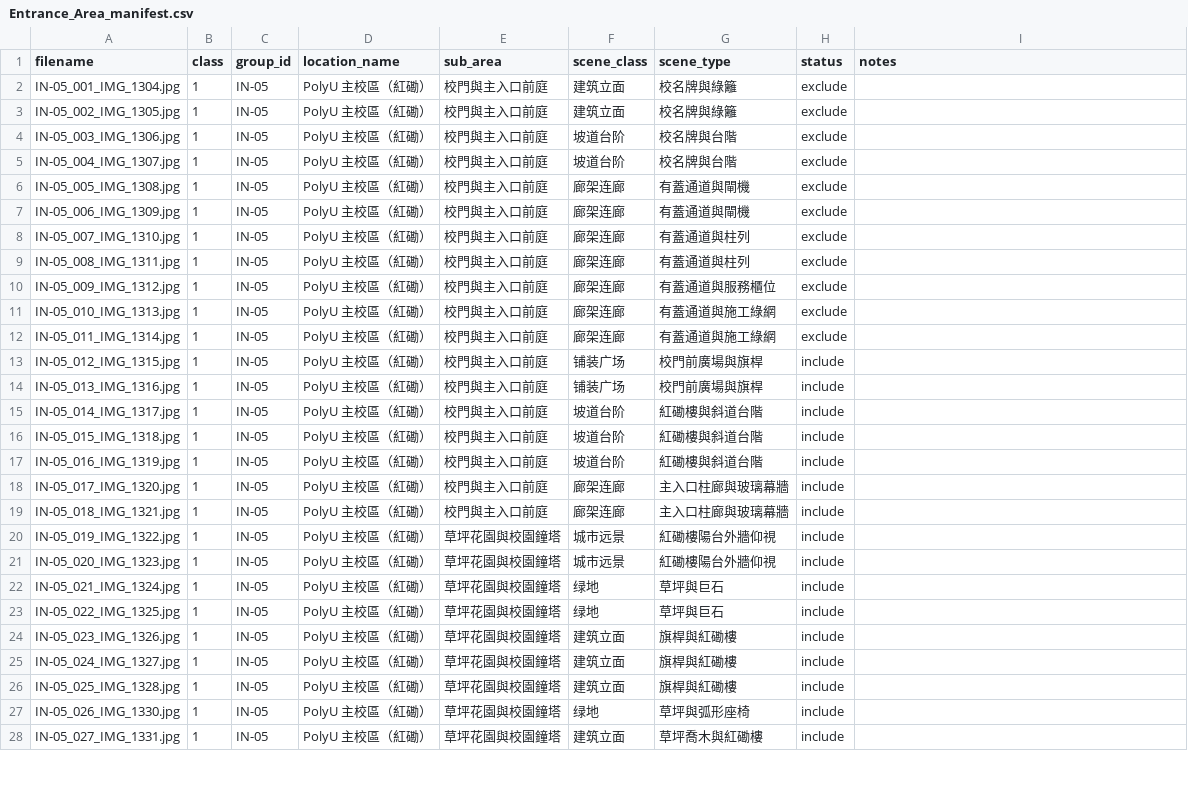
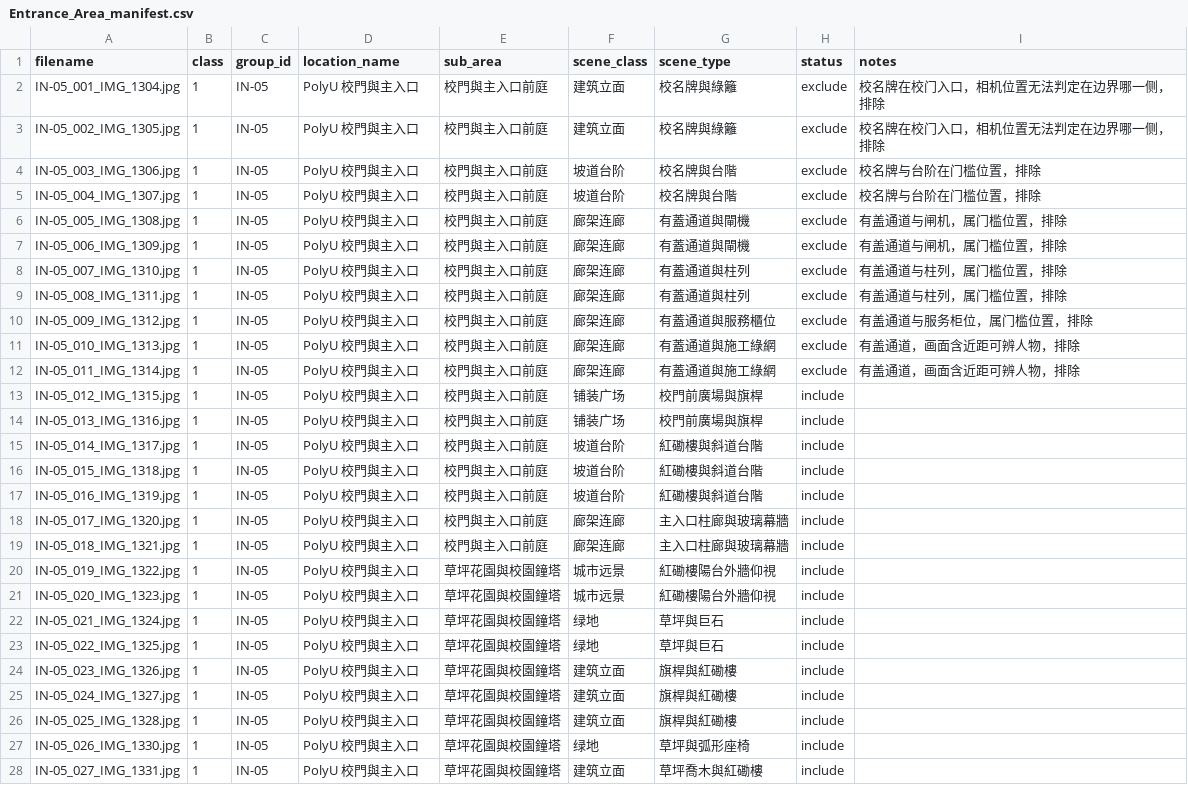
Before and after one commit to Retr0-rgb-lab/COMP4423_Assignment2, a CSV file: data/annotations/inside/Entrance_Area_manifest.csv, drawn as a sheet; only a part is shown; the diff covers the shown part only.

```diff
--- a/data/annotations/inside/Entrance_Area_manifest.csv
+++ b/data/annotations/inside/Entrance_Area_manifest.csv
@@ -1,28 +1,28 @@
 filename,class,group_id,location_name,sub_area,scene_class,scene_type,status,notes
-IN-05_001_IMG_1304.jpg,1,IN-05,PolyU 主校區（紅磡）,校門與主入口前庭,建筑立面,校名牌與綠籬,exclude,
-IN-05_002_IMG_1305.jpg,1,IN-05,PolyU 主校區（紅磡）,校門與主入口前庭,建筑立面,校名牌與綠籬,exclude,
-IN-05_003_IMG_1306.jpg,1,IN-05,PolyU 主校區（紅磡）,校門與主入口前庭,坡道台阶,校名牌與台階,exclude,
-IN-05_004_IMG_1307.jpg,1,IN-05,PolyU 主校區（紅磡）,校門與主入口前庭,坡道台阶,校名牌與台階,exclude,
-IN-05_005_IMG_1308.jpg,1,IN-05,PolyU 主校區（紅磡）,校門與主入口前庭,廊架连廊,有蓋通道與閘機,exclude,
-IN-05_006_IMG_1309.jpg,1,IN-05,PolyU 主校區（紅磡）,校門與主入口前庭,廊架连廊,有蓋通道與閘機,exclude,
-IN-05_007_IMG_1310.jpg,1,IN-05,PolyU 主校區（紅磡）,校門與主入口前庭,廊架连廊,有蓋通道與柱列,exclude,
-IN-05_008_IMG_1311.jpg,1,IN-05,PolyU 主校區（紅磡）,校門與主入口前庭,廊架连廊,有蓋通道與柱列,exclude,
-IN-05_009_IMG_1312.jpg,1,IN-05,PolyU 主校區（紅磡）,校門與主入口前庭,廊架连廊,有蓋通道與服務櫃位,exclude,
-IN-05_010_IMG_1313.jpg,1,IN-05,PolyU 主校區（紅磡）,校門與主入口前庭,廊架连廊,有蓋通道與施工綠網,exclude,
-IN-05_011_IMG_1314.jpg,1,IN-05,PolyU 主校區（紅磡）,校門與主入口前庭,廊架连廊,有蓋通道與施工綠網,exclude,
-IN-05_012_IMG_1315.jpg,1,IN-05,PolyU 主校區（紅磡）,校門與主入口前庭,铺装广场,校門前廣場與旗桿,include,
-IN-05_013_IMG_1316.jpg,1,IN-05,PolyU 主校區（紅磡）,校門與主入口前庭,铺装广场,校門前廣場與旗桿,include,
-IN-05_014_IMG_1317.jpg,1,IN-05,PolyU 主校區（紅磡）,校門與主入口前庭,坡道台阶,紅磡樓與斜道台階,include,
-IN-05_015_IMG_1318.jpg,1,IN-05,PolyU 主校區（紅磡）,校門與主入口前庭,坡道台阶,紅磡樓與斜道台階,include,
-IN-05_016_IMG_1319.jpg,1,IN-05,PolyU 主校區（紅磡）,校門與主入口前庭,坡道台阶,紅磡樓與斜道台階,include,
-IN-05_017_IMG_1320.jpg,1,IN-05,PolyU 主校區（紅磡）,校門與主入口前庭,廊架连廊,主入口柱廊與玻璃幕牆,include,
-IN-05_018_IMG_1321.jpg,1,IN-05,PolyU 主校區（紅磡）,校門與主入口前庭,廊架连廊,主入口柱廊與玻璃幕牆,include,
-IN-05_019_IMG_1322.jpg,1,IN-05,PolyU 主校區（紅磡）,草坪花園與校園鐘塔,城市远景,紅磡樓陽台外牆仰視,include,
-IN-05_020_IMG_1323.jpg,1,IN-05,PolyU 主校區（紅磡）,草坪花園與校園鐘塔,城市远景,紅磡樓陽台外牆仰視,include,
-IN-05_021_IMG_1324.jpg,1,IN-05,PolyU 主校區（紅磡）,草坪花園與校園鐘塔,绿地,草坪與巨石,include,
-IN-05_022_IMG_1325.jpg,1,IN-05,PolyU 主校區（紅磡）,草坪花園與校園鐘塔,绿地,草坪與巨石,include,
-IN-05_023_IMG_1326.jpg,1,IN-05,PolyU 主校區（紅磡）,草坪花園與校園鐘塔,建筑立面,旗桿與紅磡樓,include,
-IN-05_024_IMG_1327.jpg,1,IN-05,PolyU 主校區（紅磡）,草坪花園與校園鐘塔,建筑立面,旗桿與紅磡樓,include,
-IN-05_025_IMG_1328.jpg,1,IN-05,PolyU 主校區（紅磡）,草坪花園與校園鐘塔,建筑立面,旗桿與紅磡樓,include,
-IN-05_026_IMG_1330.jpg,1,IN-05,PolyU 主校區（紅磡）,草坪花園與校園鐘塔,绿地,草坪與弧形座椅,include,
-IN-05_027_IMG_1331.jpg,1,IN-05,PolyU 主校區（紅磡）,草坪花園與校園鐘塔,建筑立面,草坪喬木與紅磡樓,include,
+IN-05_001_IMG_1304.jpg,1,IN-05,PolyU 校門與主入口,校門與主入口前庭,建筑立面,校名牌與綠籬,exclude,校名牌在校门入口，相机位置无法判定在边界哪一侧，排除
+IN-05_002_IMG_1305.jpg,1,IN-05,PolyU 校門與主入口,校門與主入口前庭,建筑立面,校名牌與綠籬,exclude,校名牌在校门入口，相机位置无法判定在边界哪一侧，排除
+IN-05_003_IMG_1306.jpg,1,IN-05,PolyU 校門與主入口,校門與主入口前庭,坡道台阶,校名牌與台階,exclude,校名牌与台阶在门槛位置，排除
+IN-05_004_IMG_1307.jpg,1,IN-05,PolyU 校門與主入口,校門與主入口前庭,坡道台阶,校名牌與台階,exclude,校名牌与台阶在门槛位置，排除
+IN-05_005_IMG_1308.jpg,1,IN-05,PolyU 校門與主入口,校門與主入口前庭,廊架连廊,有蓋通道與閘機,exclude,有盖通道与闸机，属门槛位置，排除
+IN-05_006_IMG_1309.jpg,1,IN-05,PolyU 校門與主入口,校門與主入口前庭,廊架连廊,有蓋通道與閘機,exclude,有盖通道与闸机，属门槛位置，排除
+IN-05_007_IMG_1310.jpg,1,IN-05,PolyU 校門與主入口,校門與主入口前庭,廊架连廊,有蓋通道與柱列,exclude,有盖通道与柱列，属门槛位置，排除
+IN-05_008_IMG_1311.jpg,1,IN-05,PolyU 校門與主入口,校門與主入口前庭,廊架连廊,有蓋通道與柱列,exclude,有盖通道与柱列，属门槛位置，排除
+IN-05_009_IMG_1312.jpg,1,IN-05,PolyU 校門與主入口,校門與主入口前庭,廊架连廊,有蓋通道與服務櫃位,exclude,有盖通道与服务柜位，属门槛位置，排除
+IN-05_010_IMG_1313.jpg,1,IN-05,PolyU 校門與主入口,校門與主入口前庭,廊架连廊,有蓋通道與施工綠網,exclude,有盖通道，画面含近距可辨人物，排除
+IN-05_011_IMG_1314.jpg,1,IN-05,PolyU 校門與主入口,校門與主入口前庭,廊架连廊,有蓋通道與施工綠網,exclude,有盖通道，画面含近距可辨人物，排除
+IN-05_012_IMG_1315.jpg,1,IN-05,PolyU 校門與主入口,校門與主入口前庭,铺装广场,校門前廣場與旗桿,include,
+IN-05_013_IMG_1316.jpg,1,IN-05,PolyU 校門與主入口,校門與主入口前庭,铺装广场,校門前廣場與旗桿,include,
+IN-05_014_IMG_1317.jpg,1,IN-05,PolyU 校門與主入口,校門與主入口前庭,坡道台阶,紅磡樓與斜道台階,include,
+IN-05_015_IMG_1318.jpg,1,IN-05,PolyU 校門與主入口,校門與主入口前庭,坡道台阶,紅磡樓與斜道台階,include,
+IN-05_016_IMG_1319.jpg,1,IN-05,PolyU 校門與主入口,校門與主入口前庭,坡道台阶,紅磡樓與斜道台階,include,
+IN-05_017_IMG_1320.jpg,1,IN-05,PolyU 校門與主入口,校門與主入口前庭,廊架连廊,主入口柱廊與玻璃幕牆,include,
+IN-05_018_IMG_1321.jpg,1,IN-05,PolyU 校門與主入口,校門與主入口前庭,廊架连廊,主入口柱廊與玻璃幕牆,include,
+IN-05_019_IMG_1322.jpg,1,IN-05,PolyU 校門與主入口,草坪花園與校園鐘塔,城市远景,紅磡樓陽台外牆仰視,include,
+IN-05_020_IMG_1323.jpg,1,IN-05,PolyU 校門與主入口,草坪花園與校園鐘塔,城市远景,紅磡樓陽台外牆仰視,include,
+IN-05_021_IMG_1324.jpg,1,IN-05,PolyU 校門與主入口,草坪花園與校園鐘塔,绿地,草坪與巨石,include,
+IN-05_022_IMG_1325.jpg,1,IN-05,PolyU 校門與主入口,草坪花園與校園鐘塔,绿地,草坪與巨石,include,
+IN-05_023_IMG_1326.jpg,1,IN-05,PolyU 校門與主入口,草坪花園與校園鐘塔,建筑立面,旗桿與紅磡樓,include,
+IN-05_024_IMG_1327.jpg,1,IN-05,PolyU 校門與主入口,草坪花園與校園鐘塔,建筑立面,旗桿與紅磡樓,include,
+IN-05_025_IMG_1328.jpg,1,IN-05,PolyU 校門與主入口,草坪花園與校園鐘塔,建筑立面,旗桿與紅磡樓,include,
+IN-05_026_IMG_1330.jpg,1,IN-05,PolyU 校門與主入口,草坪花園與校園鐘塔,绿地,草坪與弧形座椅,include,
+IN-05_027_IMG_1331.jpg,1,IN-05,PolyU 校門與主入口,草坪花園與校園鐘塔,建筑立面,草坪喬木與紅磡樓,include,
```
Also changed, not shown: 11 edited cells elsewhere in this file, data/annotations/inside/Main_Gate_Area_manifest.csv, data/annotations/inside/P_Q_Area_manifest.csv, 22 other files.
